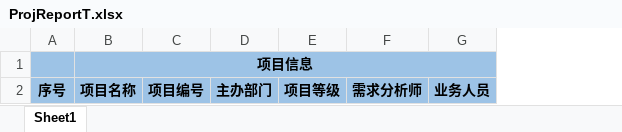
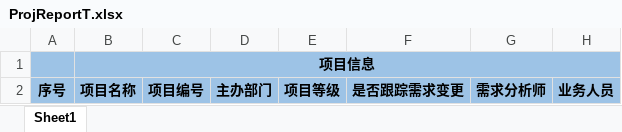
Before and after one commit to suddenrabbit/MyTeam, an Excel workbook: MyTeam/Content/templates/ProjReportT.xlsx, sheet Sheet1, drawn as a sheet; only a part is shown; values as stored, in another font and other column widths than the file's, no borders; the diff names each change by its address in the sheet, - before the commit and + after, or states it on an @@ line.

```diff
--- a/MyTeam/Content/templates/ProjReportT.xlsx (sheet Sheet1)
+++ b/MyTeam/Content/templates/ProjReportT.xlsx (sheet Sheet1)
+column F, row 2: 是否跟踪需求变更
```
Also changed, not shown: 8 other files.
